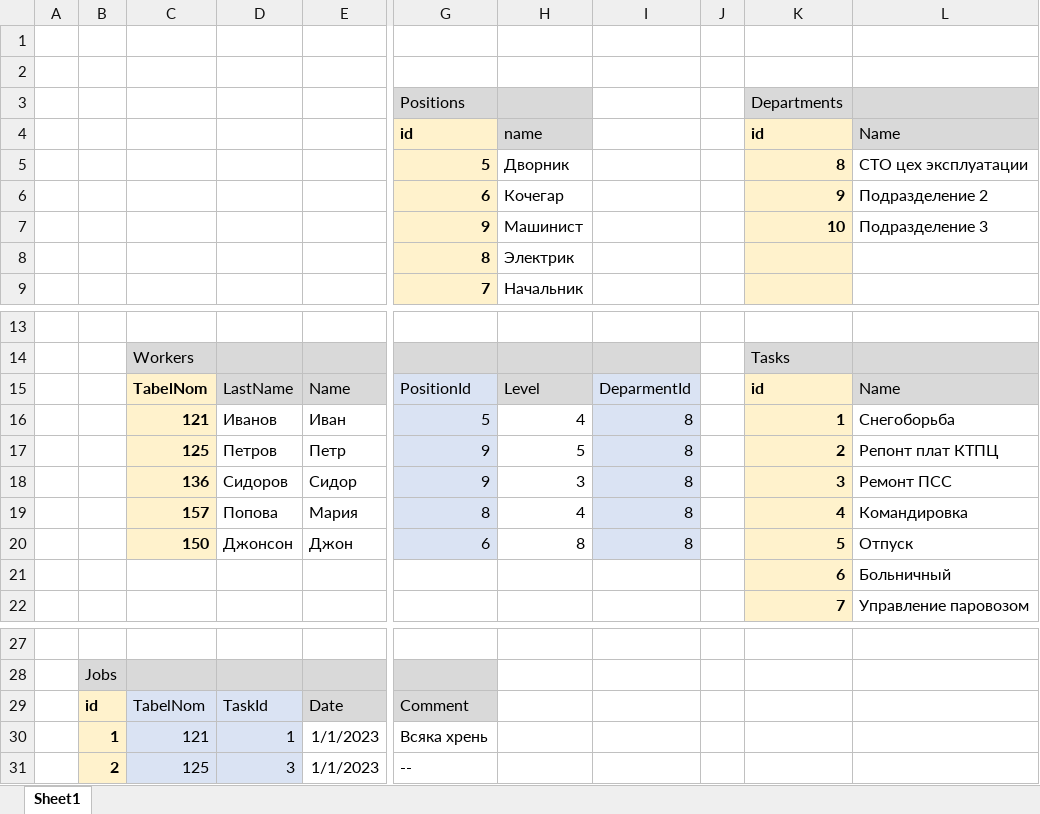
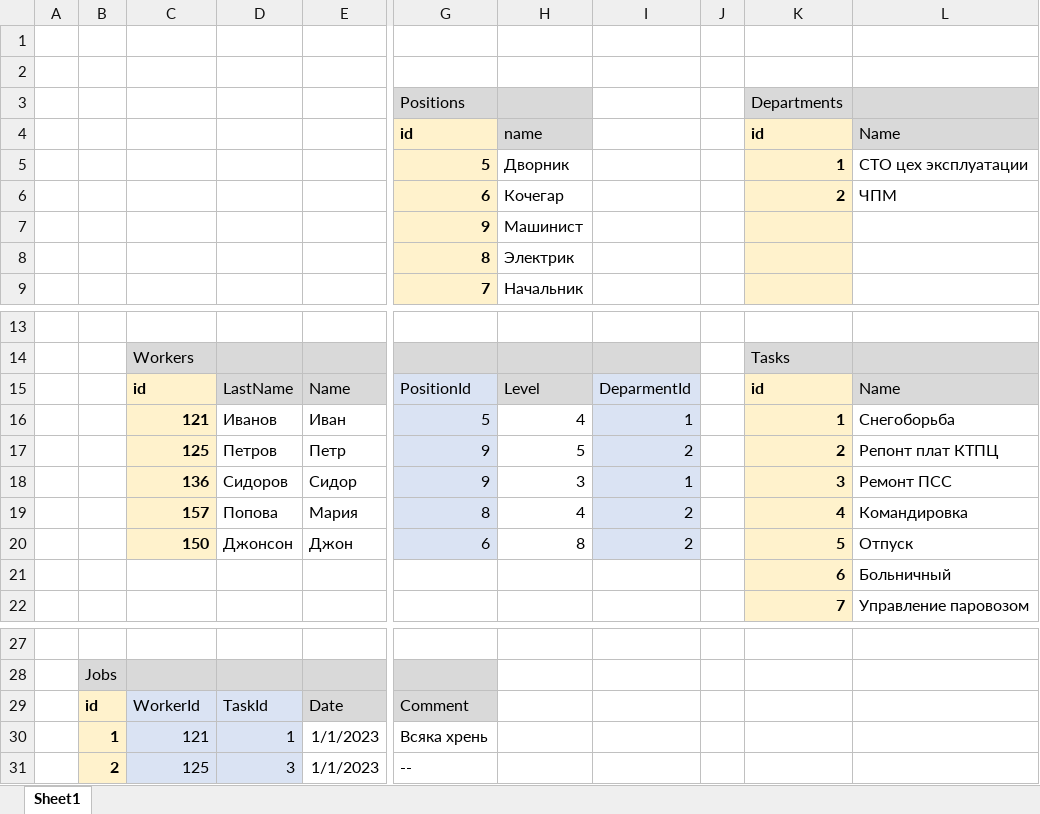
Before and after one commit to nikll123/normzad, an Excel workbook: docs/dbStructure.xlsx, sheet Sheet1, drawn as a sheet; only a part is shown, gaps mark what is left out; values as stored, in another font and other column widths than the file's, no borders; charts and pictures not drawn; the diff names each change by its address in the sheet, - before the commit and + after, or states it on an @@ line.

```diff
--- a/docs/dbStructure.xlsx (sheet Sheet1)
+++ b/docs/dbStructure.xlsx (sheet Sheet1)
-K5: 8
+K5: 1
-K6: 9
+K6: 2
-L6: Подразделение 2
+L6: ЧПМ
-K7: 10
+K7: (empty)
-L7: Подразделение 3
+L7: (empty)
-C15: TabelNom
+C15: id
-I16: 8
+I16: 1
-I17: 8
+I17: 2
-I18: 8
+I18: 1
-I19:I20: 8
+I19:I20: 2
-C29: TabelNom
+C29: WorkerId
```
Also changed, not shown: charts or pictures, 4 other files.
